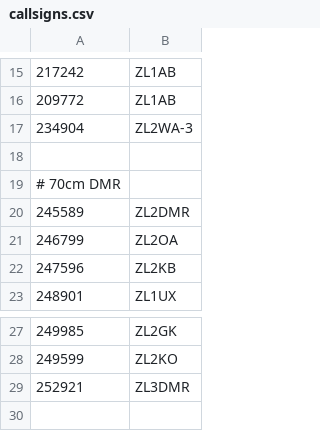
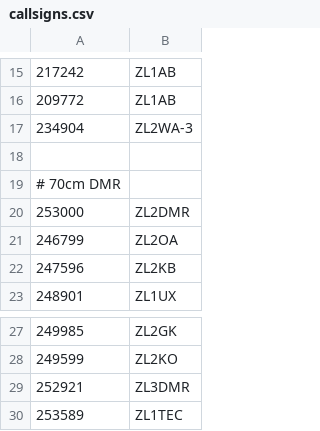
Before and after one commit to anakhanz/nzrepeaters, a CSV file: repeaters/data/callsigns.csv, drawn as a sheet; only a part is shown, gaps mark what is left out.

```diff
--- a/repeaters/data/callsigns.csv
+++ b/repeaters/data/callsigns.csv
@@ -19,3 +19,3 @@
 # 70cm DMR
-245589,ZL2DMR
+253000,ZL2DMR
 246799,ZL2OA
@@ -29 +29,2 @@
 252921,ZL3DMR
+253589,ZL1TEC
```
Also changed, not shown: repeaters/data/info.csv.
